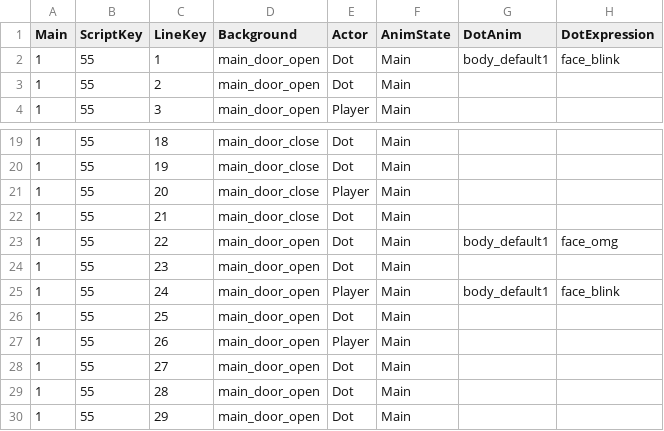
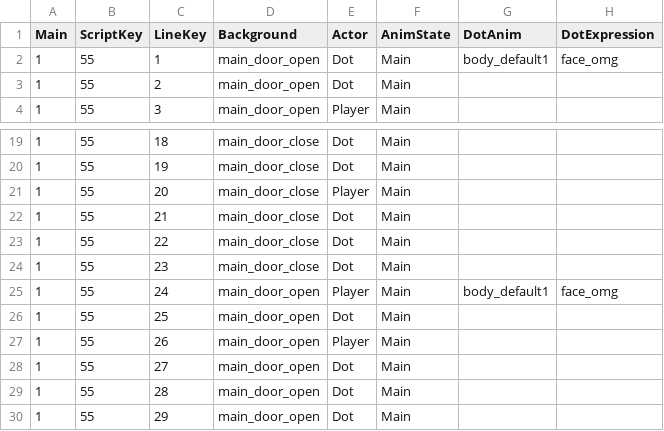
Before and after one commit to MungchiTheBlackThing/The-Black-Thing, a CSV file: Assets/Resources/CSV/main_script/main_ch10.csv, drawn as a sheet; only a part is shown, gaps mark what is left out; the diff names each change by its address in the sheet, - before the commit and + after, or states it on an @@ line.

```diff
--- a/Assets/Resources/CSV/main_script/main_ch10.csv
+++ b/Assets/Resources/CSV/main_script/main_ch10.csv
-H2 (DotExpression): face_blink
+H2 (DotExpression): face_omg
-D23:D24 (Background): main_door_open
+D23:D24 (Background): main_door_close
-G23 (DotAnim): body_default1
+G23 (DotAnim): (empty)
-H23 (DotExpression): face_omg
+H23 (DotExpression): (empty)
-H25 (DotExpression): face_blink
+H25 (DotExpression): face_omg
```
Also changed, not shown: Assets/Resources/CSV/main_script/main_ch12.csv, Assets/Resources/CSV/main_script/main_ch9.csv, 32 other files.
